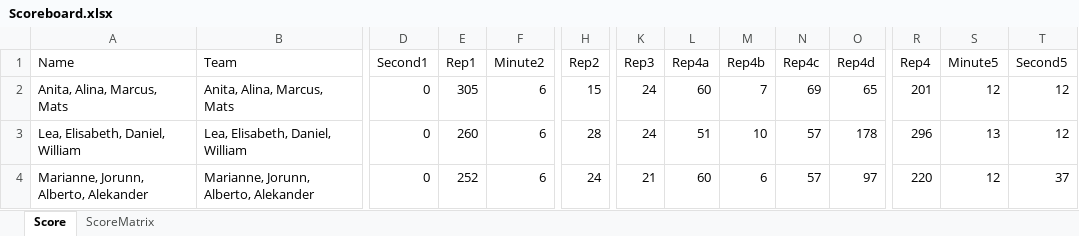
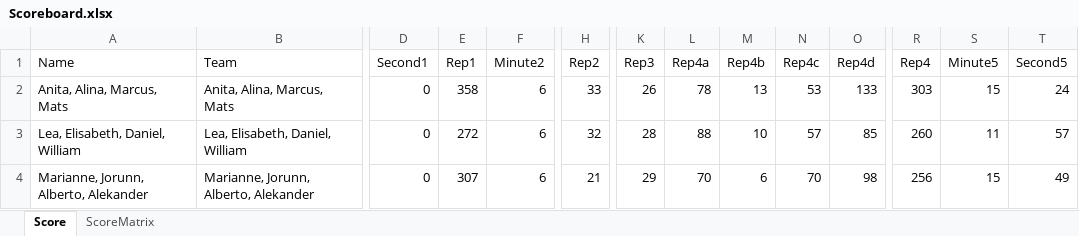
Before and after one commit to liyuanhao86/streamlit, an Excel workbook: Scoreboard.xlsx, sheet Score, drawn as a sheet; only a part is shown, gaps mark what is left out; values as stored, in another font and other column widths than the file's, no borders; the diff covers the shown part only; the diff names each change by its address in the sheet, - before the commit and + after, or states it on an @@ line.

Commit message:
Add files via upload

```diff
--- a/Scoreboard.xlsx (sheet Score)
+++ b/Scoreboard.xlsx (sheet Score)
-E2 (Rep1): 305
+E2 (Rep1): 358
-H2 (Rep2): 15
+H2 (Rep2): 33
-K2 (Rep3): 24
+K2 (Rep3): 26
-L2 (Rep4a): 60
+L2 (Rep4a): 78
-M2 (Rep4b): 7
+M2 (Rep4b): 13
-N2 (Rep4c): 69
+N2 (Rep4c): 53
-O2 (Rep4d): 65
+O2 (Rep4d): 133
-R2 (Rep4): 201
+R2 (Rep4): 303
-S2 (Minute5): 12
+S2 (Minute5): 15
-T2 (Second5): 12
+T2 (Second5): 24
-E3 (Rep1): 260
+E3 (Rep1): 272
-H3 (Rep2): 28
+H3 (Rep2): 32
-K3 (Rep3): 24
+K3 (Rep3): 28
-L3 (Rep4a): 51
+L3 (Rep4a): 88
-O3 (Rep4d): 178
+O3 (Rep4d): 85
-R3 (Rep4): 296
+R3 (Rep4): 260
-S3 (Minute5): 13
+S3 (Minute5): 11
-T3 (Second5): 12
+T3 (Second5): 57
-E4 (Rep1): 252
+E4 (Rep1): 307
-H4 (Rep2): 24
+H4 (Rep2): 21
-K4 (Rep3): 21
+K4 (Rep3): 29
-L4 (Rep4a): 60
+L4 (Rep4a): 70
-N4 (Rep4c): 57
+N4 (Rep4c): 70
-O4 (Rep4d): 97
+O4 (Rep4d): 98
-R4 (Rep4): 220
+R4 (Rep4): 256
-S4 (Minute5): 12
+S4 (Minute5): 15
-T4 (Second5): 37
+T4 (Second5): 49
```
Also changed, not shown: 147 edited cells elsewhere in this sheet.
